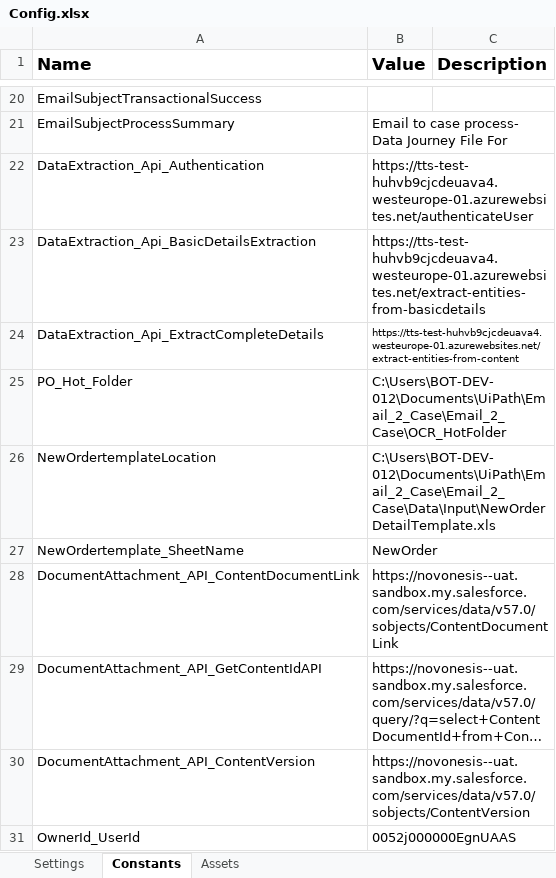
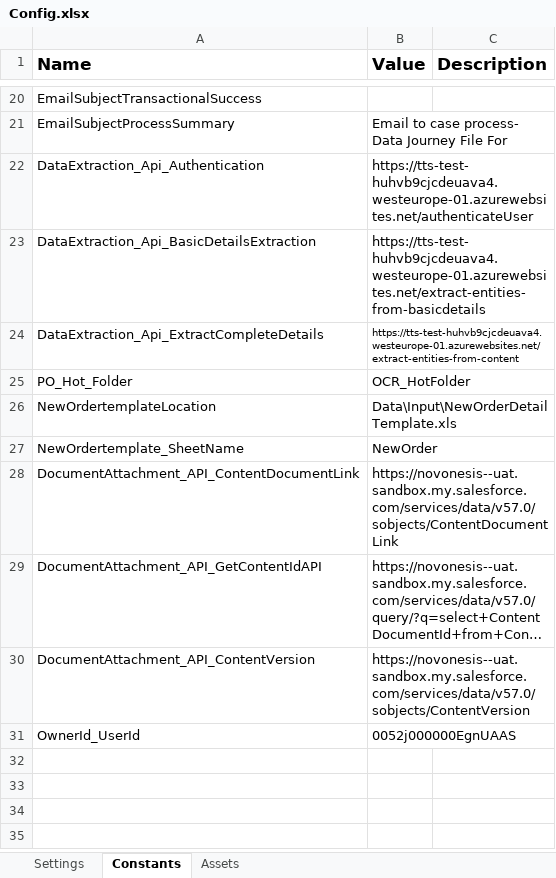
Before and after one commit to SIBIsrikanth/Email_To_Case, an Excel workbook: Data/Input/Config.xlsx, sheet Constants, drawn as a sheet; only a part is shown, gaps mark what is left out; long unchanged cells end in …; values as stored, in another font and other column widths than the file's, no borders; the diff names each change by its address in the sheet, - before the commit and + after, or states it on an @@ line.

```diff
--- a/Data/Input/Config.xlsx (sheet Constants)
+++ b/Data/Input/Config.xlsx (sheet Constants)
-B25 (Value): C:\Users\BOT-DEV-012\Documents\UiPath\Email_2_Case\Email_2_Case\OCR_HotFolder
+B25 (Value): OCR_HotFolder
-B26 (Value): C:\Users\BOT-DEV-012\Documents\UiPath\Email_2_Case\Email_2_Case\Data\Input\NewOrderDetailTemplate.xls
+B26 (Value): Data\Input\NewOrderDetailTemplate.xls
```
Also changed, not shown: sheet Settings, 5 other files.
